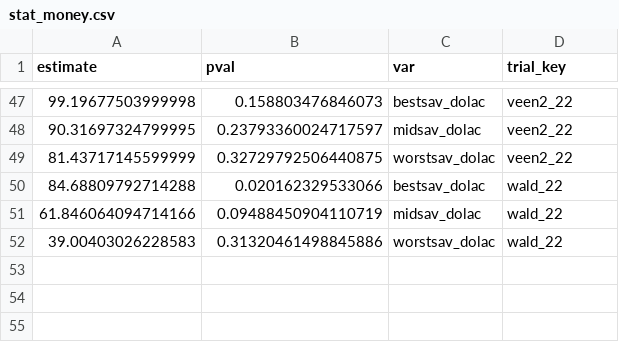
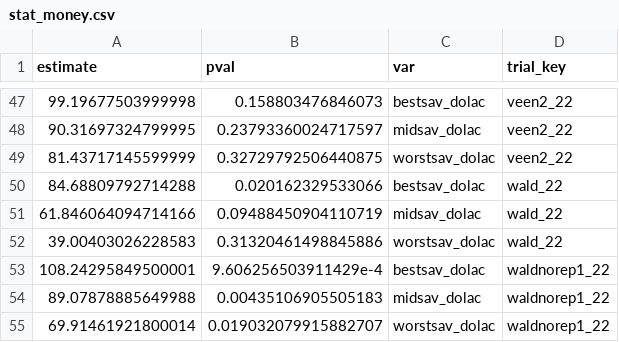
Before and after one commit to vanichols/PFI_CanWeReduceN, a CSV file: data_stats/stat_money.csv, drawn as a sheet; only a part is shown, gaps mark what is left out.

```diff
--- a/data_stats/stat_money.csv
+++ b/data_stats/stat_money.csv
@@ -52 +52,4 @@ estimate,pval,var,trial_key
 39.00403026228583,0.31320461498845886,worstsav_dolac,wald_22
+108.24295849500001,9.606256503911429e-4,bestsav_dolac,waldnorep1_22
+89.07878885649988,0.00435106905505183,midsav_dolac,waldnorep1_22
+69.91461921800014,0.019032079915882707,worstsav_dolac,waldnorep1_22
```
Also changed, not shown: data_tidy/td_cornyields.csv, data_tidy/td_money.csv, 12 other files.
